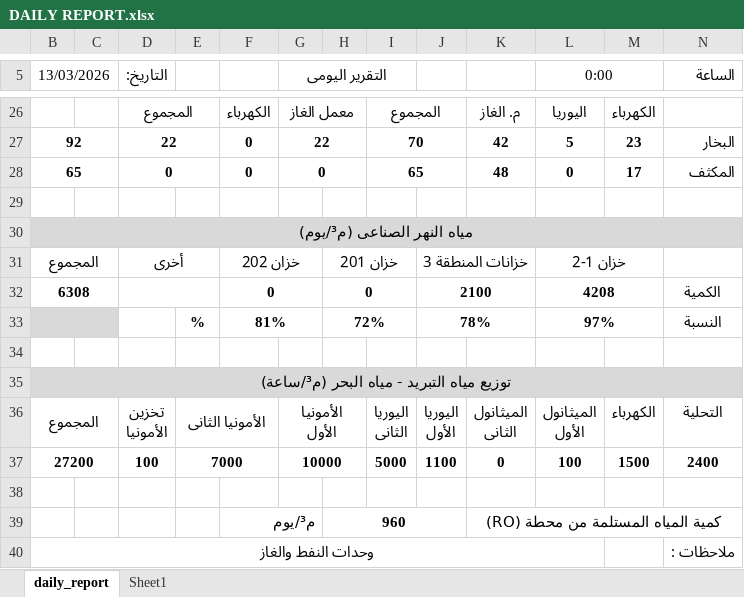
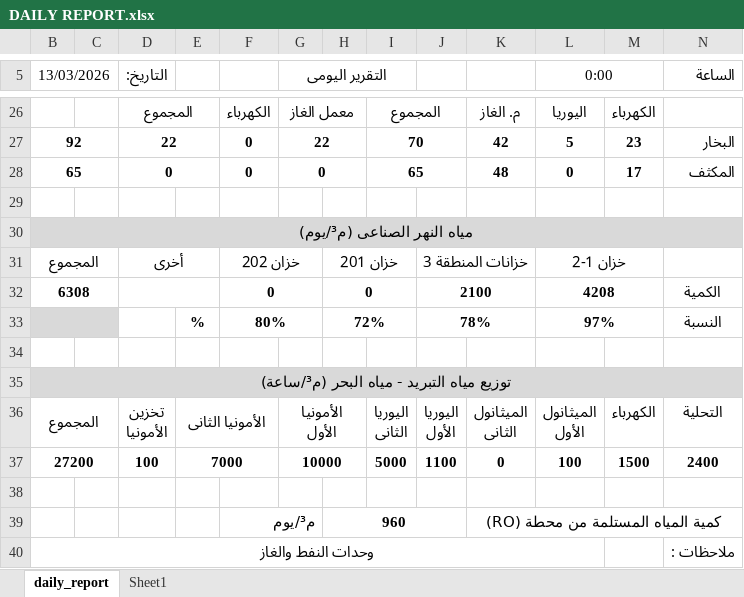
Before and after one commit to legacy7yt/backup, an Excel workbook: DAILY REPORT.xlsx, sheet daily_report, drawn as a sheet; only a part is shown, gaps mark what is left out; values as stored, in another font and other column widths than the file's, no borders; charts and pictures not drawn; the diff names each change by its address in the sheet, - before the commit and + after, or states it on an @@ line.

Commit message:
Auto update

```diff
--- a/DAILY REPORT.xlsx (sheet daily_report)
+++ b/DAILY REPORT.xlsx (sheet daily_report)
-F33: 81%
+F33: 80%
```
